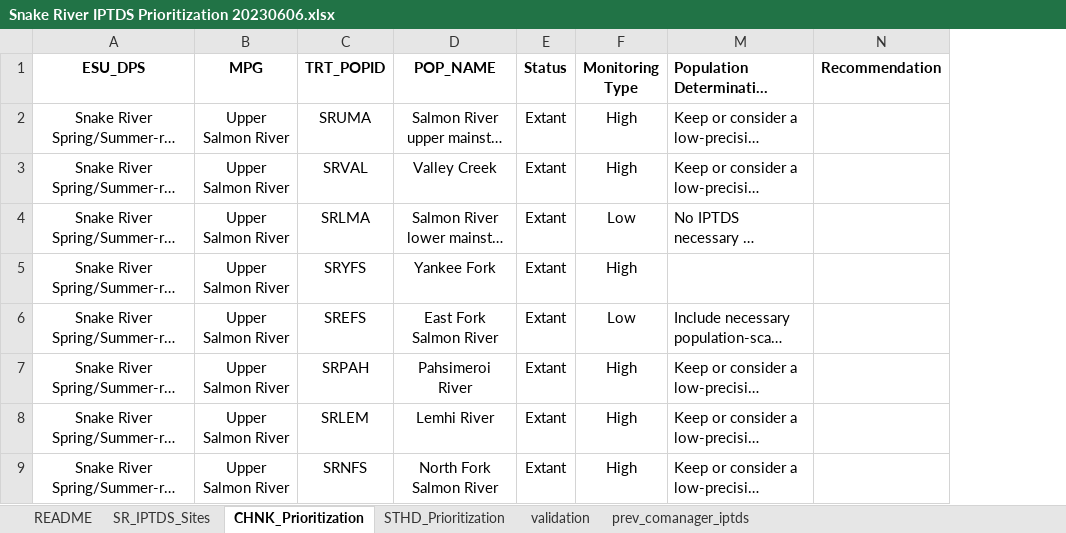
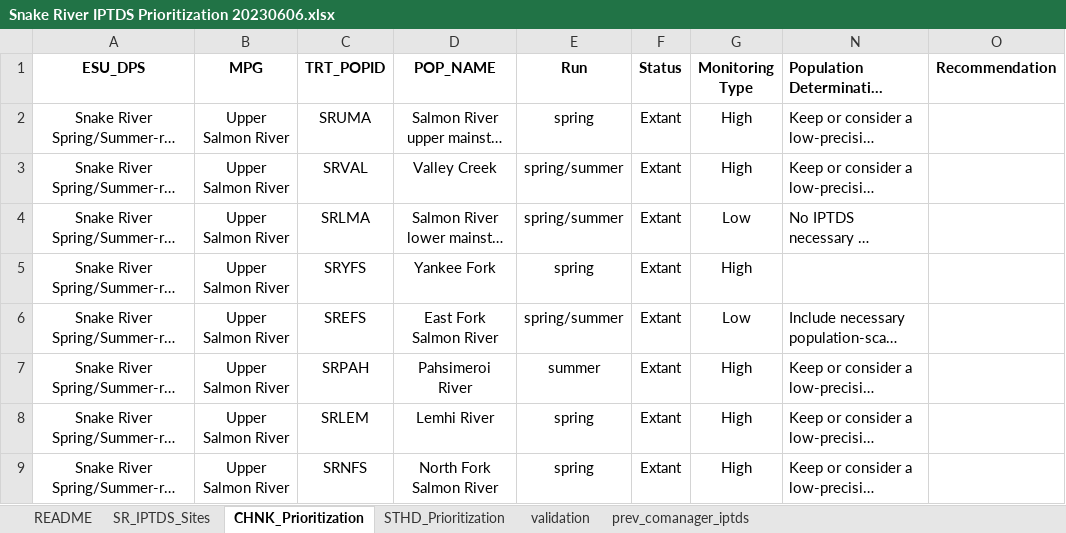
Before and after one commit to NPTfisheries/SnakeR_IPTDS, an Excel workbook: docs/Snake River IPTDS Prioritization 20230606.xlsx, sheet CHNK_Prioritization, drawn as a sheet; only a part is shown; long unchanged cells end in …; values as stored, in another font and other column widths than the file's, no borders; conditional formats not drawn; the diff names each change by its address in the sheet, - before the commit and + after, or states it on an @@ line.

Commit message:
updated prioritization files

```diff
--- a/docs/Snake River IPTDS Prioritization 20230606.xlsx (sheet CHNK_Prioritization)
+++ b/docs/Snake River IPTDS Prioritization 20230606.xlsx (sheet CHNK_Prioritization)
+column E (Run), rows 2-9: spring | spring/summer | spring/summer | spring | spring/summer | summer | spring | spring
```
Also changed, not shown: sheet STHD_Prioritization, 2 other files.
